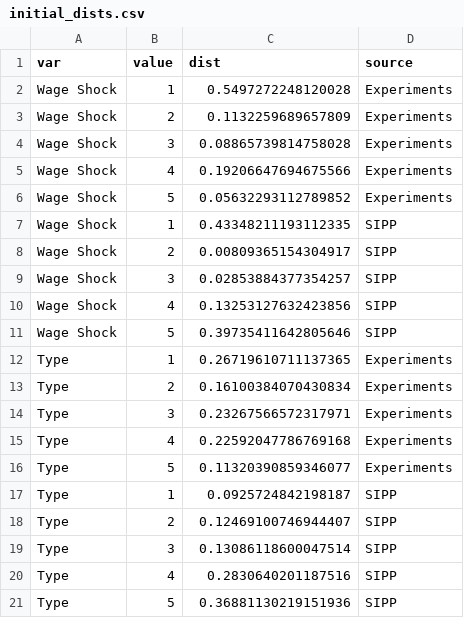
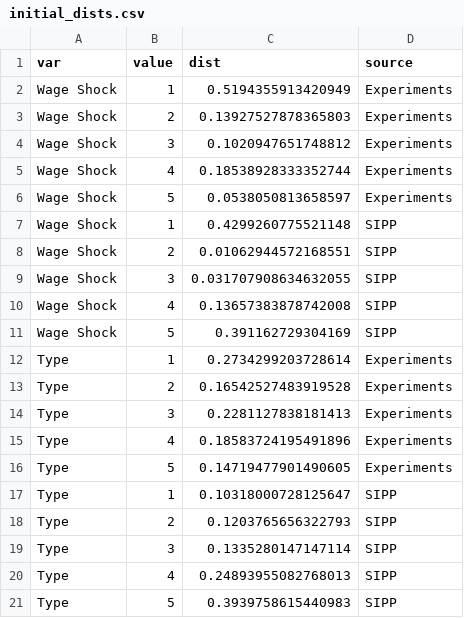
Before and after one commit to josephmullins/welfare-meta-study, a CSV file: output/initial_dists.csv, drawn as a sheet.

```diff
--- a/output/initial_dists.csv
+++ b/output/initial_dists.csv
@@ -1,21 +1,21 @@
 var,value,dist,source
-Wage Shock,1,0.5497272248120028,Experiments
-Wage Shock,2,0.1132259689657809,Experiments
-Wage Shock,3,0.08865739814758028,Experiments
-Wage Shock,4,0.19206647694675566,Experiments
-Wage Shock,5,0.05632293112789852,Experiments
-Wage Shock,1,0.43348211193112335,SIPP
-Wage Shock,2,0.00809365154304917,SIPP
-Wage Shock,3,0.02853884377354257,SIPP
-Wage Shock,4,0.13253127632423856,SIPP
-Wage Shock,5,0.39735411642805646,SIPP
-Type,1,0.26719610711137365,Experiments
-Type,2,0.16100384070430834,Experiments
-Type,3,0.23267566572317971,Experiments
-Type,4,0.22592047786769168,Experiments
-Type,5,0.11320390859346077,Experiments
-Type,1,0.0925724842198187,SIPP
-Type,2,0.12469100746944407,SIPP
-Type,3,0.13086118600047514,SIPP
-Type,4,0.2830640201187516,SIPP
-Type,5,0.36881130219151936,SIPP
+Wage Shock,1,0.5194355913420949,Experiments
+Wage Shock,2,0.13927527878365803,Experiments
+Wage Shock,3,0.1020947651748812,Experiments
+Wage Shock,4,0.18538928333352744,Experiments
+Wage Shock,5,0.0538050813658597,Experiments
+Wage Shock,1,0.4299260775521148,SIPP
+Wage Shock,2,0.01062944572168551,SIPP
+Wage Shock,3,0.031707908634632055,SIPP
+Wage Shock,4,0.13657383878742008,SIPP
+Wage Shock,5,0.391162729304169,SIPP
+Type,1,0.2734299203728614,Experiments
+Type,2,0.16542527483919528,Experiments
+Type,3,0.2281127838181413,Experiments
+Type,4,0.18583724195491896,Experiments
+Type,5,0.14719477901490605,Experiments
+Type,1,0.10318000728125647,SIPP
+Type,2,0.1203765656322793,SIPP
+Type,3,0.1335280147147114,SIPP
+Type,4,0.24893955082768013,SIPP
+Type,5,0.3939758615440983,SIPP
```
Also changed, not shown: output/model_stats_K5.csv, output/modelfit_exante_K5.csv, 12 other files.
